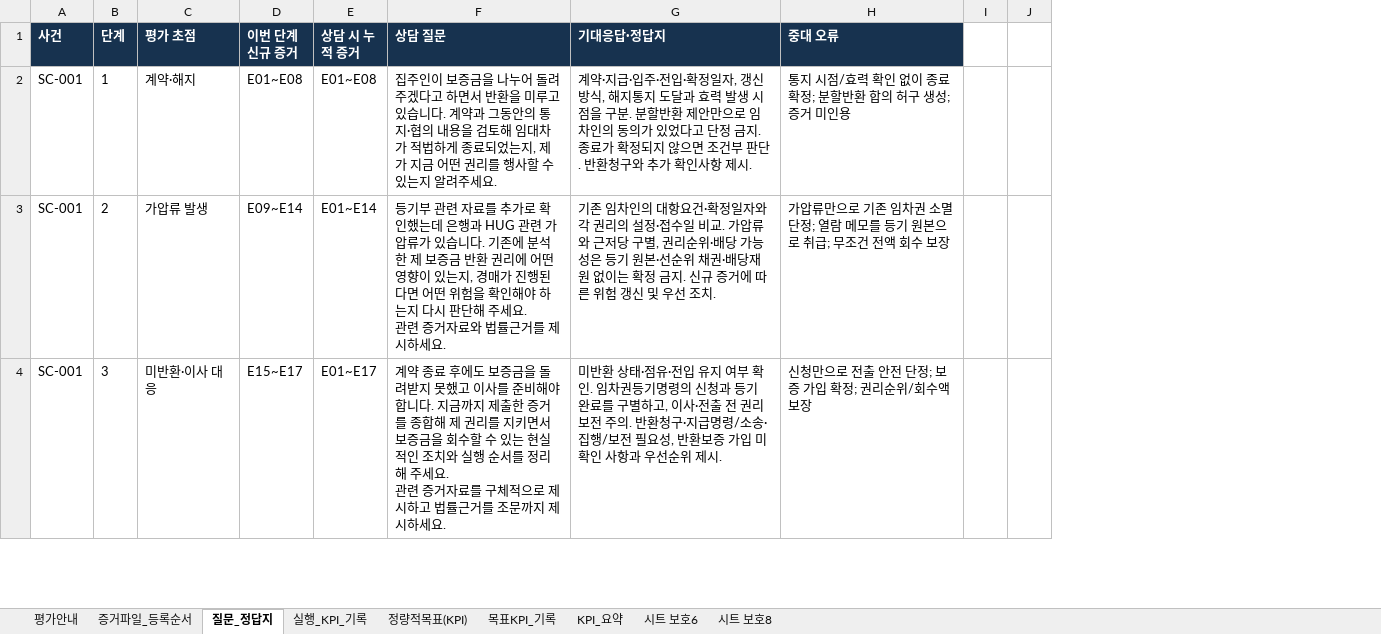
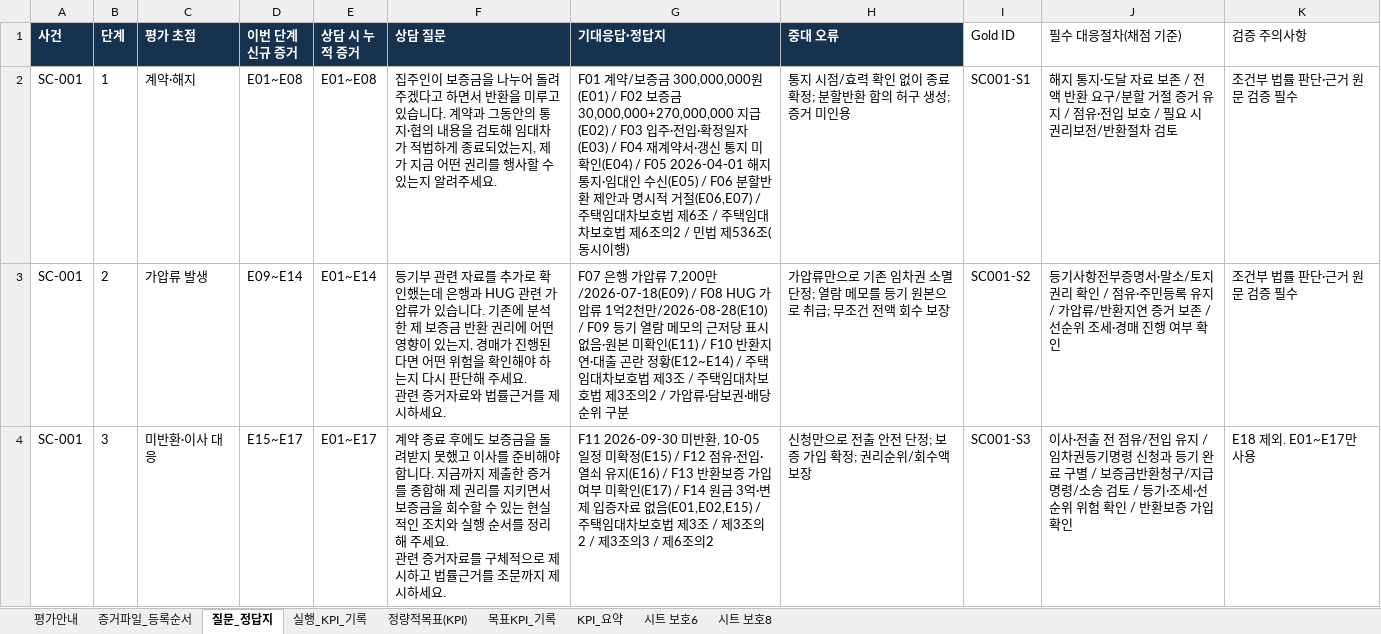
Before and after one commit to yjjungyo/ai-legal-helper, an Excel workbook: docs/evaluation/kpi/AI_Legal_Helper_KPI_202611151124_자동평가-E2EV8-2차_chatgpt.xlsx, sheet 질문_정답지, drawn as a sheet; only a part is shown; values as stored, in another font and other column widths than the file's, no borders; removed rows and columns are numbered as before the commit, all else as after; the diff covers the shown part only; the diff names each change by its address in the sheet, - before the commit and + after, or states it on an @@ line.

Commit message:
eval: populate 30 Trace-matched E2E V8 second-run KPI workbook with Gold evaluation

```diff
--- a/docs/evaluation/kpi/AI_Legal_Helper_KPI_202611151124_자동평가-E2EV8-2차_chatgpt.xlsx (sheet 질문_정답지)
+++ b/docs/evaluation/kpi/AI_Legal_Helper_KPI_202611151124_자동평가-E2EV8-2차_chatgpt.xlsx (sheet 질문_정답지)
-column I, empty
-column J, empty
+column I (Gold ID), rows 2-4: SC001-S1 | SC001-S2 | SC001-S3
+column J (필수 대응절차(채점 기준)), rows 2-4: 해지 통지·도달 자료 보존 / 전액 반환 요구/분할 거절 증거 유지 / 점유·전입 보호 / 필요 시 권리보전/반환절차 검토 | 등기사항전부증명서·말소/토지 권리 확인 / 점유·주민등록 유지 / 가압류/반환지연 증거 보존 / 선순위 조세·경매 진행 여부 확인 | 이사·전출 전 점유/전입 유지 / 임차권등기명령 신청과 등기 완료 구별 / 보증금반환청구/지급명령/소송 검토 / 등기·조세·선순위 위험 확인 / 반환보증 가입 확인
+column K (검증 주의사항), rows 2-4: 조건부 법률 판단·근거 원문 검증 필수 | 조건부 법률 판단·근거 원문 검증 필수 | E18 제외. E01~E17만 사용
-G2 (기대응답·정답지): 계약·지급·입주·전입·확정일자, 갱신 방식, 해지통지 도달과 효력 발생 시점을 구분. 분할반환 제안만으로 임차인의 동의가 있었다고 단정 금지. 종료가 확정되지 않으면 조건부 판단. 반환청구와 추가 확인사항 제시.
+G2 (기대응답·정답지): F01 계약/보증금 300,000,000원(E01) / F02 보증금 30,000,000+270,000,000 지급(E02) / F03 입주·전입·확정일자(E03) / F04 재계약서·갱신 통지 미확인(E04) / F05 2026-04-01 해지 통지·임대인 수신(E05) / F06 분할반환 제안과 명시적 거절(E06,E07) / 주택임대차보호법 제6조 / 주택임대차보호법 제6조의2 / 민법 제536조(동시이행)
-G3 (기대응답·정답지): 기존 임차인의 대항요건·확정일자와 각 권리의 설정·접수일 비교. 가압류와 근저당 구별, 권리순위·배당 가능성은 등기 원본·선순위 채권·배당재원 없이는 확정 금지. 신규 증거에 따른 위험 갱신 및 우선 조치.
+G3 (기대응답·정답지): F07 은행 가압류 7,200만/2026-07-18(E09) / F08 HUG 가압류 1억2천만/2026-08-28(E10) / F09 등기 열람 메모의 근저당 표시 없음·원본 미확인(E11) / F10 반환지연·대출 곤란 정황(E12~E14) / 주택임대차보호법 제3조 / 주택임대차보호법 제3조의2 / 가압류·담보권·배당순위 구분
-G4 (기대응답·정답지): 미반환 상태·점유·전입 유지 여부 확인. 임차권등기명령의 신청과 등기 완료를 구별하고, 이사·전출 전 권리보전 주의. 반환청구·지급명령/소송·집행/보전 필요성, 반환보증 가입 미확인 사항과 우선순위 제시.
+G4 (기대응답·정답지): F11 2026-09-30 미반환, 10-05 일정 미확정(E15) / F12 점유·전입·열쇠 유지(E16) / F13 반환보증 가입 여부 미확인(E17) / F14 원금 3억·변제 입증자료 없음(E01,E02,E15) / 주택임대차보호법 제3조 / 제3조의2 / 제3조의3 / 제6조의2
```
Also changed, not shown: 2 edited cells elsewhere in this sheet, sheet 실행_KPI_기록, sheet 목표KPI_기록, sheet KPI_요약, sheet 증거파일_등록순서, sheet 평가안내, sheet 정량적목표(KPI).
